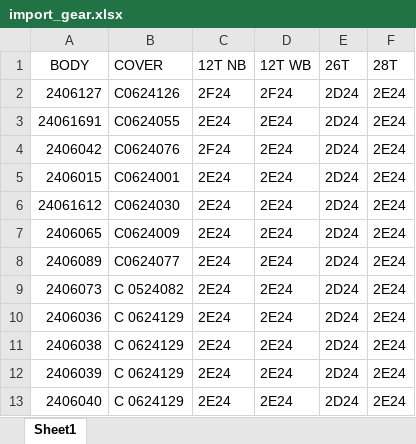
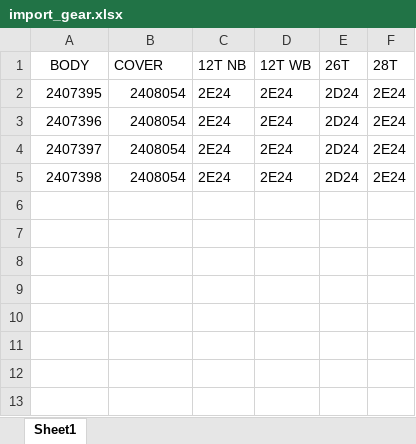
Before and after one commit to rootAvadhut/Avani-Industry-Kolhapur, an Excel workbook: import/import_gear.xlsx, sheet Sheet1, drawn as a sheet; values as stored, in another font and other column widths than the file's, no borders; removed rows and columns are numbered as before the commit, all else as after; the diff names each change by its address in the sheet, - before the commit and + after, or states it on an @@ line.

```diff
--- a/import/import_gear.xlsx (sheet Sheet1)
+++ b/import/import_gear.xlsx (sheet Sheet1)
-row 2: 2406127 | C0624126 | 2F24 | 2F24 | 2D24 | 2E24
-A2 (BODY): 24061691
+A2 (BODY): 2407395
-B2 (COVER): C0624055
+B2 (COVER): 2408054
-row 4: 2406042 | C0624076 | 2F24 | 2E24 | 2D24 | 2E24
-A3 (BODY): 2406015
+A3 (BODY): 2407396
-B3 (COVER): C0624001
+B3 (COVER): 2408054
-A4 (BODY): 24061612
+A4 (BODY): 2407397
-B4 (COVER): C0624030
+B4 (COVER): 2408054
-row 7: 2406065 | C0624009 | 2E24 | 2E24 | 2D24 | 2E24
-row 8: 2406089 | C0624077 | 2E24 | 2E24 | 2D24 | 2E24
-A5 (BODY): 2406073
+A5 (BODY): 2407398
-B5 (COVER): C 0524082
+B5 (COVER): 2408054
-row 10: 2406036 | C 0624129 | 2E24 | 2E24 | 2D24 | 2E24
-row 11: 2406038 | C 0624129 | 2E24 | 2E24 | 2D24 | 2E24
-row 12: 2406039 | C 0624129 | 2E24 | 2E24 | 2D24 | 2E24
-row 13: 2406040 | C 0624129 | 2E24 | 2E24 | 2D24 | 2E24
```
Also changed, not shown: import/import_box.xlsx, 8 other files.
